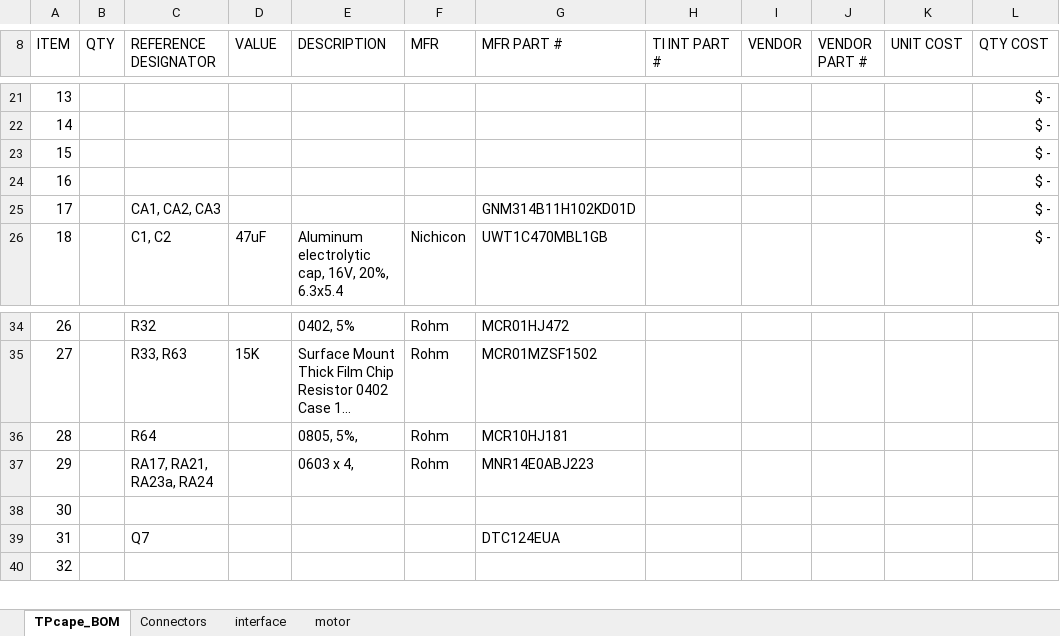
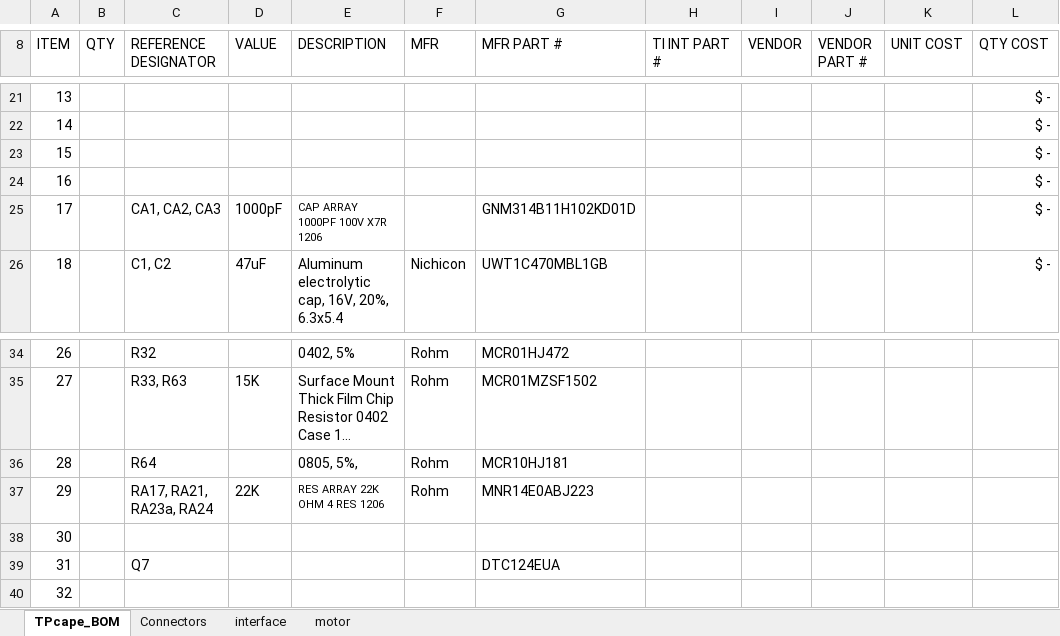
Before and after one commit to cheehieu/thermal-printer, an Excel workbook: docs/TPCape_RevA_BOM.xlsx, sheet TPcape_BOM, drawn as a sheet; only a part is shown, gaps mark what is left out; long unchanged cells end in …; values as stored, in another font and other column widths than the file's, no borders; the diff names each change by its address in the sheet, - before the commit and + after, or states it on an @@ line.

```diff
--- a/docs/TPCape_RevA_BOM.xlsx (sheet TPcape_BOM)
+++ b/docs/TPCape_RevA_BOM.xlsx (sheet TPcape_BOM)
-D25 (VALUE): (empty)
+D25 (VALUE): 1000pF
-E25 (DESCRIPTION): (empty)
+E25 (DESCRIPTION): CAP ARRAY 1000PF 100V X7R 1206
-D37 (VALUE): (empty)
+D37 (VALUE): 22K
-E37 (DESCRIPTION): 0603 x 4,
+E37 (DESCRIPTION): RES ARRAY 22K OHM 4 RES 1206
@@ E37 text size: smaller @@
```
Also changed, not shown: sheet Connectors, 4 other files.
